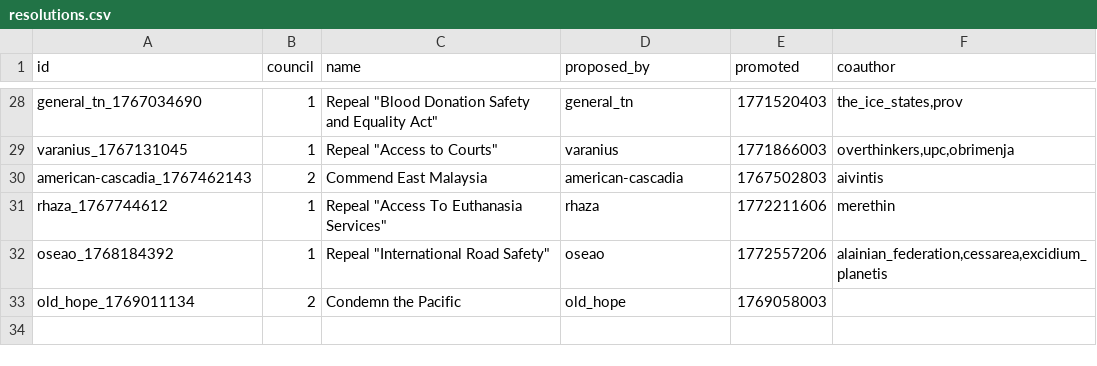
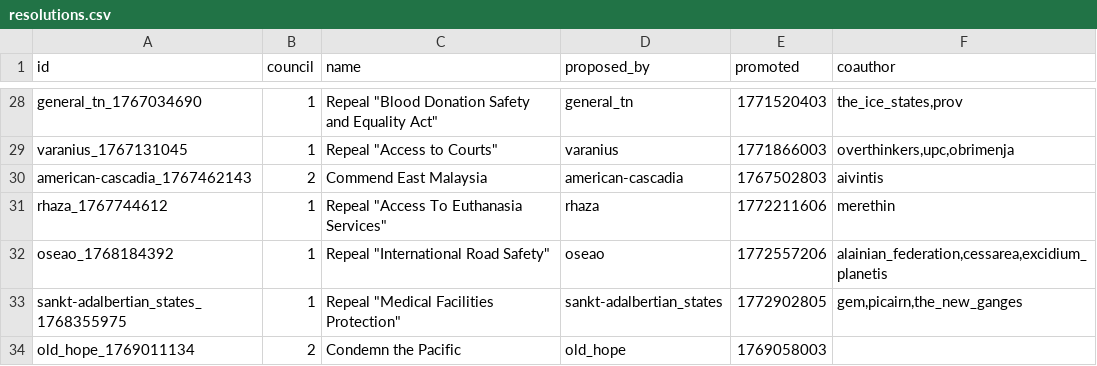
Before and after one commit to Bohaska/wa-voting-records, a CSV file: resolutions.csv, drawn as a sheet; only a part is shown, gaps mark what is left out.

```diff
--- a/resolutions.csv
+++ b/resolutions.csv
@@ -32,2 +32,3 @@ rhaza_1767744612,1,"Repeal ""Access To Euthanasia Services""",rhaza,1772211606,m
 oseao_1768184392,1,"Repeal ""International Road Safety""",oseao,1772557206,"alainian_federation,cessarea,excidium_planetis"
+sankt-adalbertian_states_1768355975,1,"Repeal ""Medical Facilities Protection""",sankt-adalbertian_states,1772902805,"gem,picairn,the_new_ganges"
 old_hope_1769011134,2,Condemn the Pacific,old_hope,1769058003,
```
Also changed, not shown: 2 other files.
